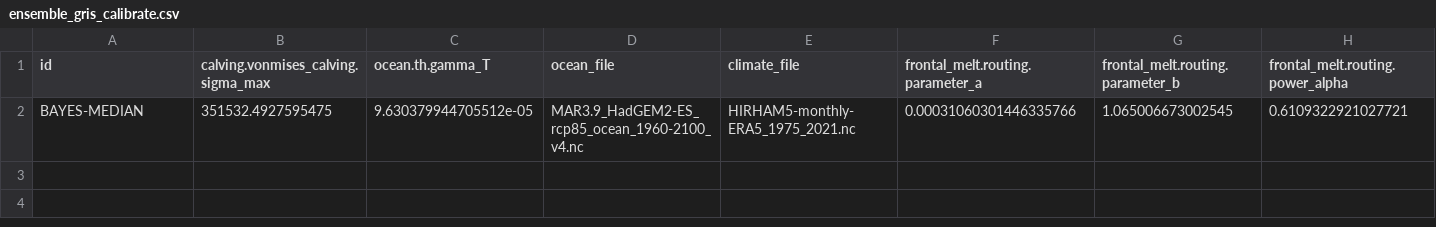
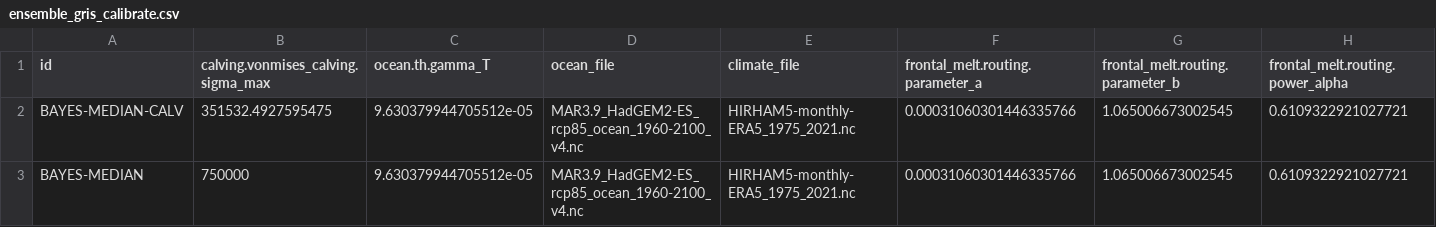
Before and after one commit to pism/pism-ragis, a CSV file: uq/ensemble_gris_calibrate.csv, drawn as a sheet; only a part is shown; addresses are those after the commit; rows hold the shown columns only; the diff names each change by its address in the sheet, - before the commit and + after, or states it on an @@ line.

Commit message:
reduce calving for MEDIAN

```diff
--- a/uq/ensemble_gris_calibrate.csv
+++ b/uq/ensemble_gris_calibrate.csv
+row 2: BAYES-MEDIAN-CALV | 351532.4927595475 | 9.630379944705512e-05 | MAR3.9_HadGEM2-ES_rcp85_ocean_1960-2100_v4.nc | HIRHAM5-monthly-ERA5_1975_2021.nc | 0.00031060301446335766 | 1.065006673002545 | 0.6109322921027721
-B3: 351532.4927595475
+B3: 750000
```
